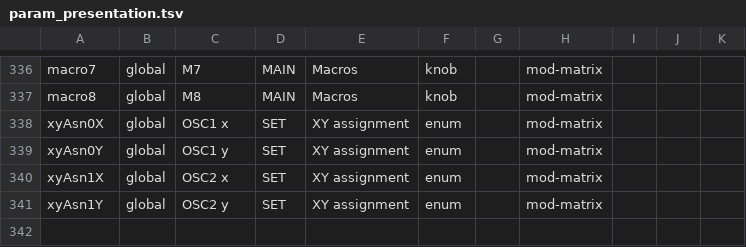
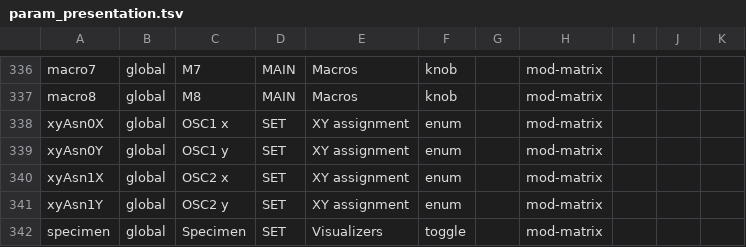
Before and after one commit to Lifted-Truck/HYPERSAW, a TSV file: src/param_presentation.tsv, drawn as a sheet; only a part is shown, gaps mark what is left out.

```diff
--- a/src/param_presentation.tsv
+++ b/src/param_presentation.tsv
@@ -341 +341,2 @@ xyAsn1X	global	OSC2 x	SET	XY assignment	enum		mod-matrix
 xyAsn1Y	global	OSC2 y	SET	XY assignment	enum		mod-matrix			
+specimen	global	Specimen	SET	Visualizers	toggle		mod-matrix			
```
Also changed, not shown: 6 other files.
